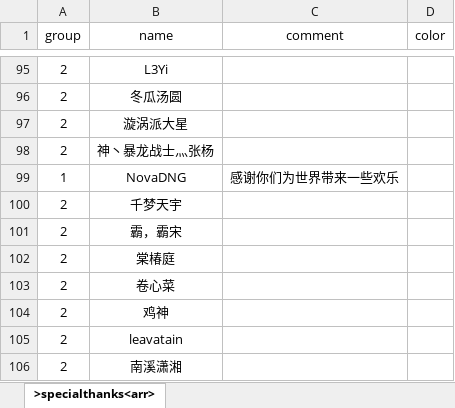
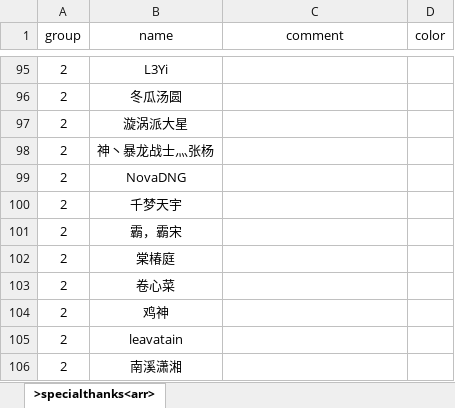
Before and after one commit to AbnerYoo/tools-web-pages, an Excel workbook: life_restart/data/specialthanks-afd.xlsx, sheet >specialthanks<arr>, drawn as a sheet; only a part is shown, gaps mark what is left out; values as stored, in another font and other column widths than the file's, no borders; the diff covers the shown part only; the diff names each change by its address in the sheet, - before the commit and + after, or states it on an @@ line.

```diff
--- a/life_restart/data/specialthanks-afd.xlsx (sheet >specialthanks<arr>)
+++ b/life_restart/data/specialthanks-afd.xlsx (sheet >specialthanks<arr>)
-A99 (group): 1
+A99 (group): 2
-C99 (comment): 感谢你们为世界带来一些欢乐
+C99 (comment): (empty)
```
Also changed, not shown: 209 removed rows elsewhere in this sheet, life_restart/data/age.xlsx, life_restart/data/specialthanks-dun.xlsx, 55 other files.
